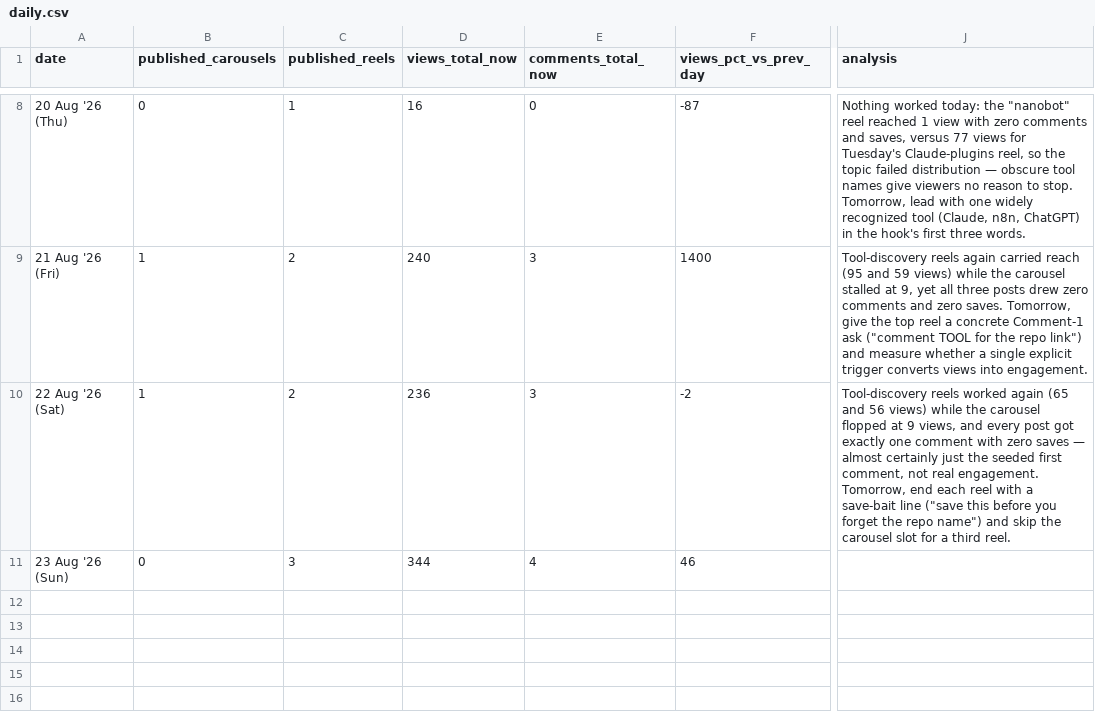
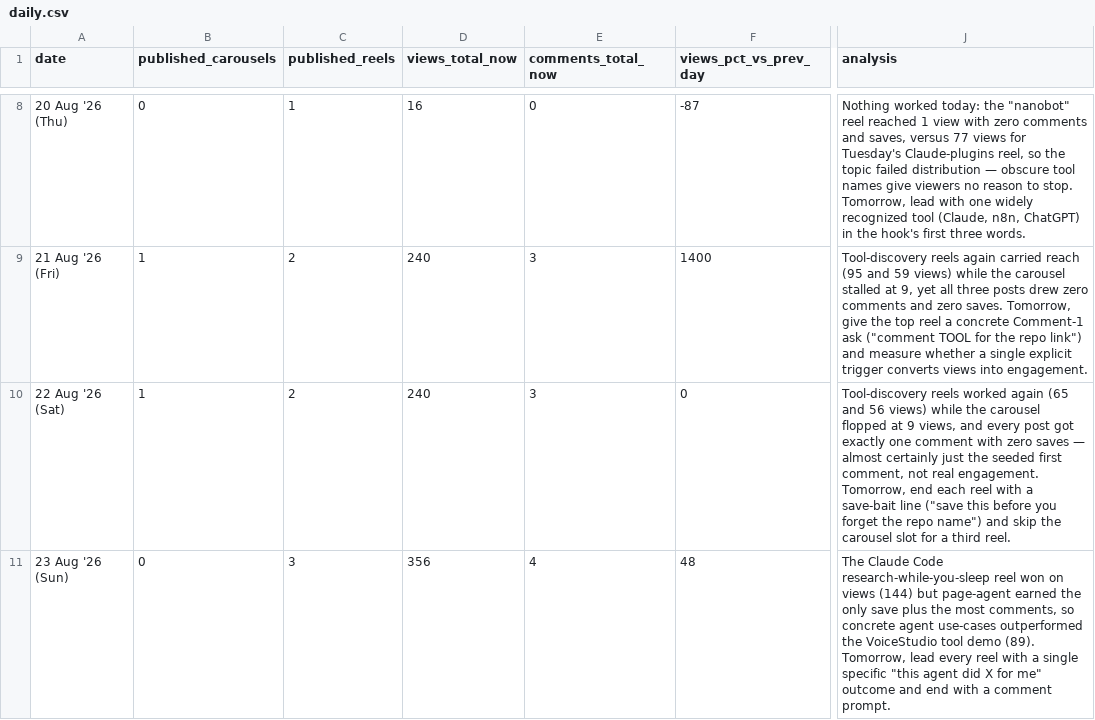
Before and after one commit to archit-akg13/architmittal.com, a CSV file: public/metrics/daily.csv, drawn as a sheet; only a part is shown, gaps mark what is left out; the diff names each change by its address in the sheet, - before the commit and + after, or states it on an @@ line.

Commit message:
metrics: hourly snapshot [skip ci]

```diff
--- a/public/metrics/daily.csv
+++ b/public/metrics/daily.csv
-D10 (views_total_now): 236
+D10 (views_total_now): 240
-F10 (views_pct_vs_prev_day): -2
+F10 (views_pct_vs_prev_day): 0
-D11 (views_total_now): 344
+D11 (views_total_now): 356
-F11 (views_pct_vs_prev_day): 46
+F11 (views_pct_vs_prev_day): 48
-J11 (analysis): (empty)
+J11 (analysis): The Claude Code research-while-you-sleep reel won on views (144) but page-agent earned the only save plus the most comments, so concrete agent use-cases outperformed the VoiceStudio tool demo (89). Tomorrow, lead every reel with a single specific "this agent did X for me" outcome and end with a comment prompt.
```
Also changed, not shown: public/metrics/posts.csv, public/metrics/status.csv.
